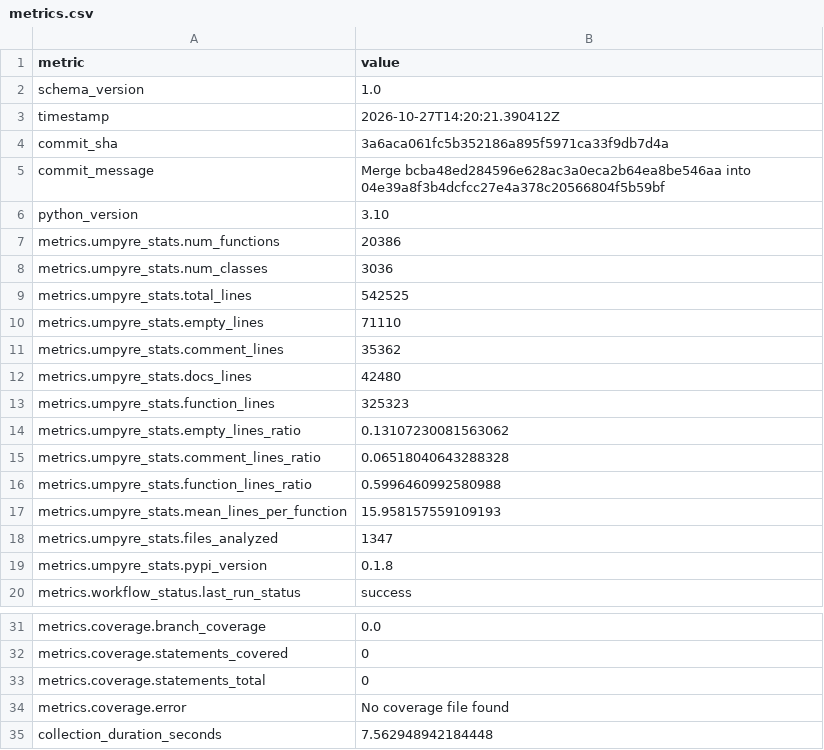
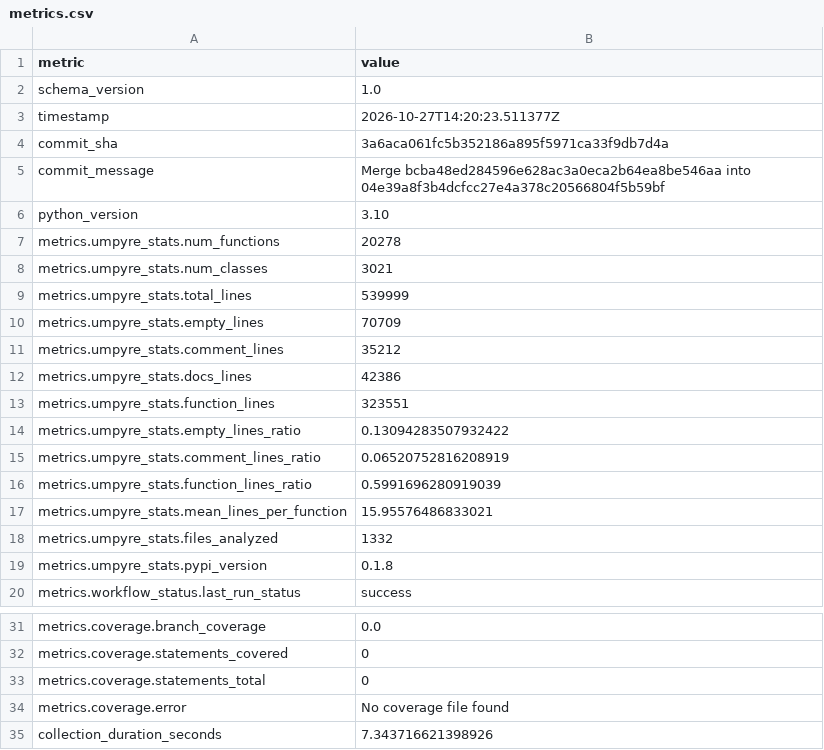
Before and after one commit to i2mint/au, a CSV file: metrics.csv, drawn as a sheet; only a part is shown, gaps mark what is left out.

Commit message:
Update metrics for 3a6aca0

```diff
--- a/metrics.csv
+++ b/metrics.csv
@@ -2,3 +2,3 @@ metric,value
 schema_version,1.0
-timestamp,2026-10-27T14:20:21.390412Z
+timestamp,2026-10-27T14:20:23.511377Z
 commit_sha,3a6aca061fc5b352186a895f5971ca33f9db7d4a
@@ -6,14 +6,14 @@ commit_message,Merge bcba48ed284596e628ac3a0eca2b64ea8be546aa into 04e39a8f3b4dc
 python_version,3.10
-metrics.umpyre_stats.num_functions,20386
-metrics.umpyre_stats.num_classes,3036
-metrics.umpyre_stats.total_lines,542525
-metrics.umpyre_stats.empty_lines,71110
-metrics.umpyre_stats.comment_lines,35362
-metrics.umpyre_stats.docs_lines,42480
-metrics.umpyre_stats.function_lines,325323
-metrics.umpyre_stats.empty_lines_ratio,0.13107230081563062
-metrics.umpyre_stats.comment_lines_ratio,0.06518040643288328
-metrics.umpyre_stats.function_lines_ratio,0.5996460992580988
-metrics.umpyre_stats.mean_lines_per_function,15.958157559109193
-metrics.umpyre_stats.files_analyzed,1347
+metrics.umpyre_stats.num_functions,20278
+metrics.umpyre_stats.num_classes,3021
+metrics.umpyre_stats.total_lines,539999
+metrics.umpyre_stats.empty_lines,70709
+metrics.umpyre_stats.comment_lines,35212
+metrics.umpyre_stats.docs_lines,42386
+metrics.umpyre_stats.function_lines,323551
+metrics.umpyre_stats.empty_lines_ratio,0.13094283507932422
+metrics.umpyre_stats.comment_lines_ratio,0.06520752816208919
+metrics.umpyre_stats.function_lines_ratio,0.5991696280919039
+metrics.umpyre_stats.mean_lines_per_function,15.95576486833021
+metrics.umpyre_stats.files_analyzed,1332
 metrics.umpyre_stats.pypi_version,0.1.8
@@ -38,2 +38,2 @@ metrics.coverage.statements_total,0
 metrics.coverage.error,No coverage file found
-collection_duration_seconds,7.562948942184448
+collection_duration_seconds,7.343716621398926
```
Also changed, not shown: 2 other files.
